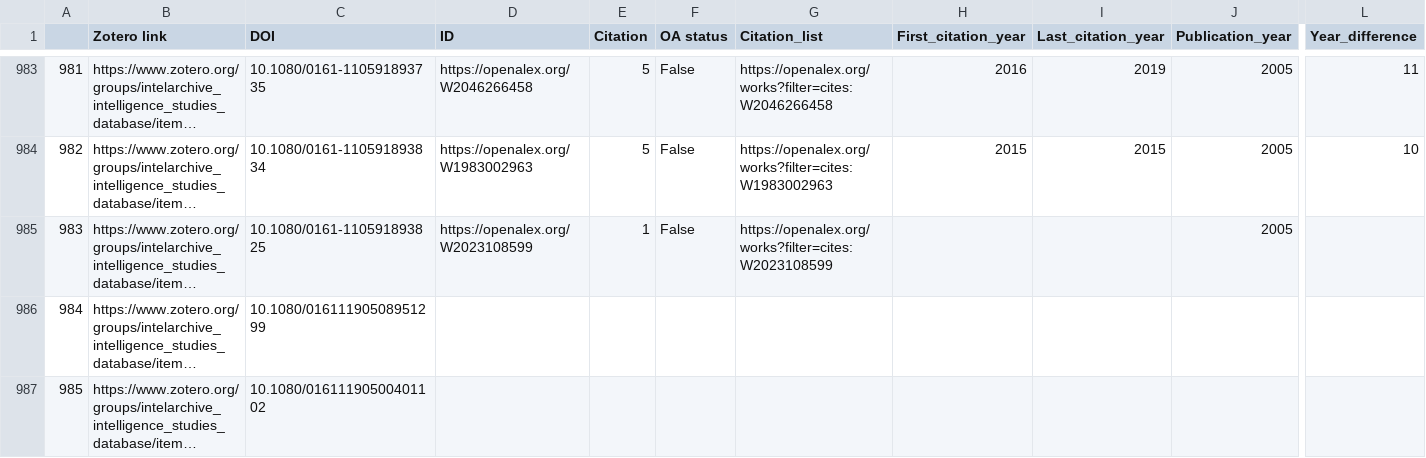
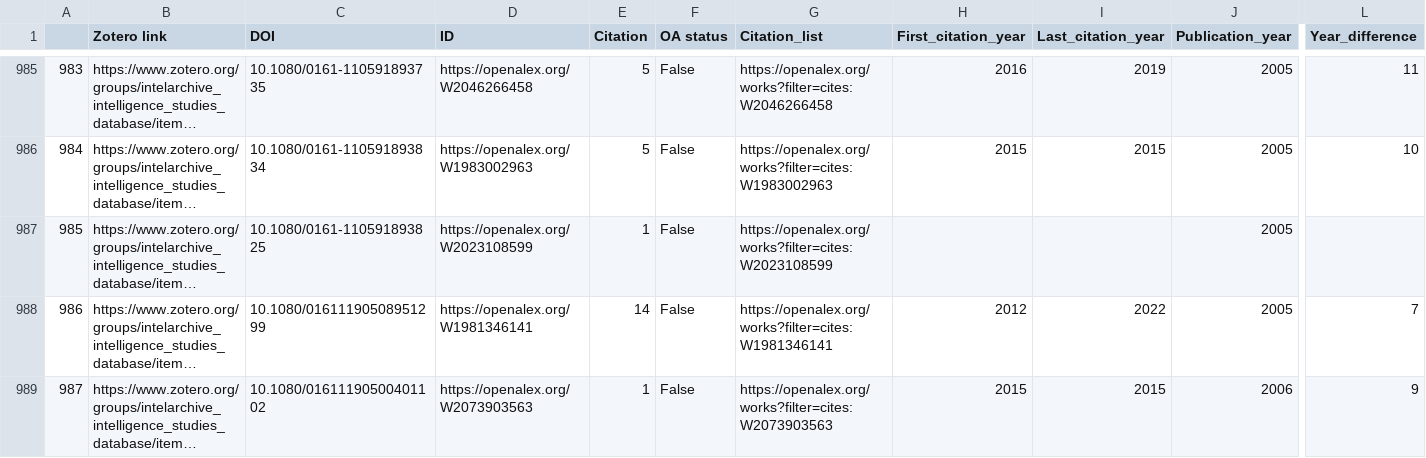
Before and after one commit to yusufaliozkan/clone-zotero-intelligence-bibliography, a CSV file: citations.csv, drawn as a sheet; only a part is shown, gaps mark what is left out; long unchanged cells end in …; addresses are those after the commit; the diff covers the shown part only; the diff names each change by its address in the sheet, - before the commit and + after, or states it on an @@ line.

```diff
--- a/citations.csv
+++ b/citations.csv
@@ column A renumbered from row 4 down @@
-D988 (ID): (empty)
+D988 (ID): https://openalex.org/W1981346141
-E988 (Citation): (empty)
+E988 (Citation): 14
-F988:F989 (OA status): (empty)
+F988:F989 (OA status): False
-G988 (Citation_list): (empty)
+G988 (Citation_list): https://openalex.org/works?filter=cites:W1981346141
-H988 (First_citation_year): (empty)
+H988 (First_citation_year): 2012
-I988 (Last_citation_year): (empty)
+I988 (Last_citation_year): 2022
-J988 (Publication_year): (empty)
+J988 (Publication_year): 2005
-L988 (Year_difference): (empty)
+L988 (Year_difference): 7
-D989 (ID): (empty)
+D989 (ID): https://openalex.org/W2073903563
-E989 (Citation): (empty)
+E989 (Citation): 1
-G989 (Citation_list): (empty)
+G989 (Citation_list): https://openalex.org/works?filter=cites:W2073903563
-H989 (First_citation_year): (empty)
+H989 (First_citation_year): 2015
-I989 (Last_citation_year): (empty)
+I989 (Last_citation_year): 2015
-J989 (Publication_year): (empty)
+J989 (Publication_year): 2006
-L989 (Year_difference): (empty)
+L989 (Year_difference): 9
```
Also changed, not shown: 2 added rows and 30 edited cells elsewhere in this file.
